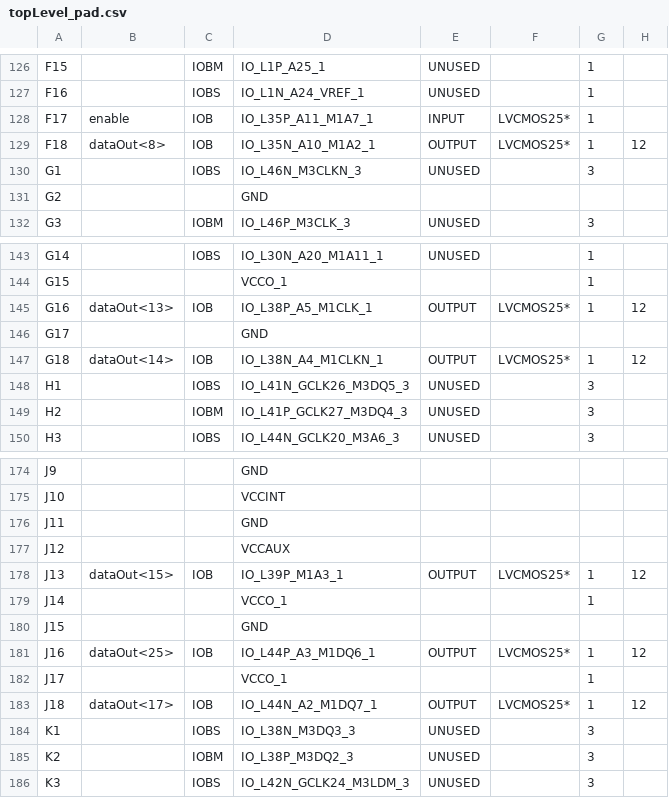
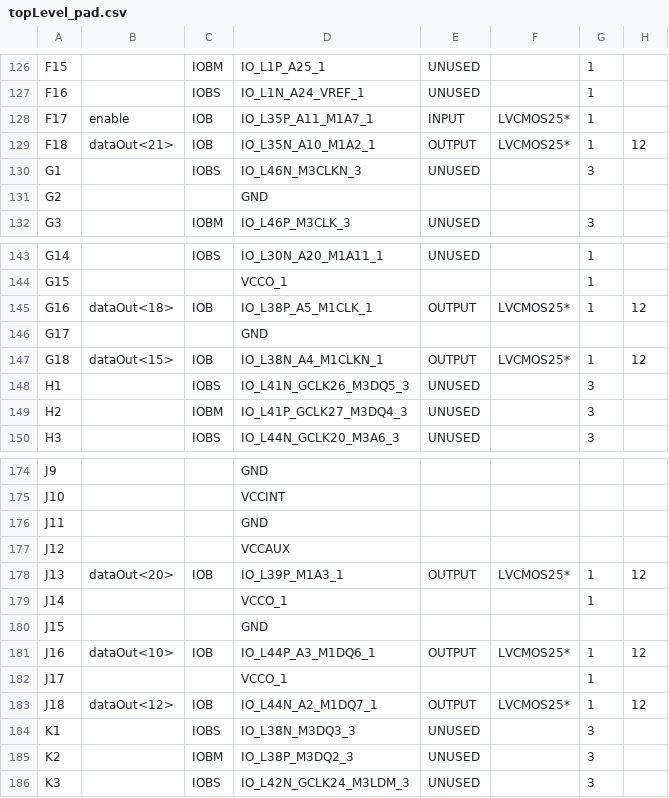
Before and after one commit to kirchberger/RV32Icore, a CSV file: topLevel_pad.csv, drawn as a sheet; only a part is shown, gaps mark what is left out; the diff covers the shown part only; the diff names each change by its address in the sheet, - before the commit and + after, or states it on an @@ line.

```diff
--- a/topLevel_pad.csv
+++ b/topLevel_pad.csv
-B129: dataOut<8>
+B129: dataOut<21>
-B145: dataOut<13>
+B145: dataOut<18>
-B147: dataOut<14>
+B147: dataOut<15>
-B178: dataOut<15>
+B178: dataOut<20>
-B181: dataOut<25>
+B181: dataOut<10>
-B183: dataOut<17>
+B183: dataOut<12>
```
Also changed, not shown: 17 edited cells elsewhere in this file, 48 other files.
